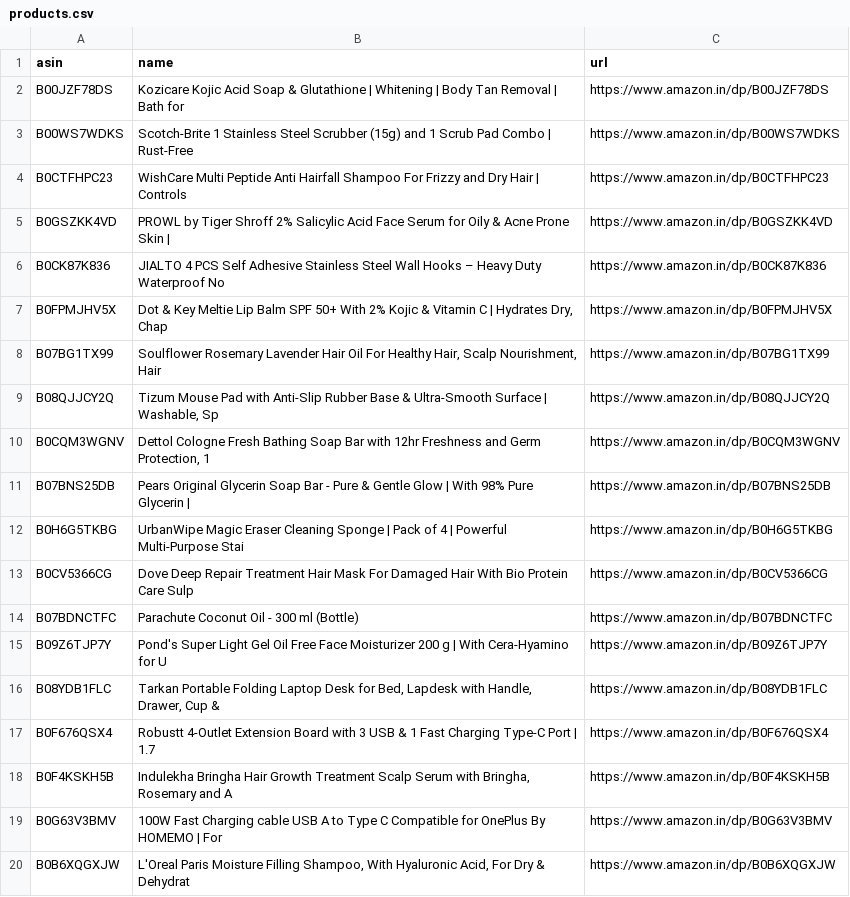
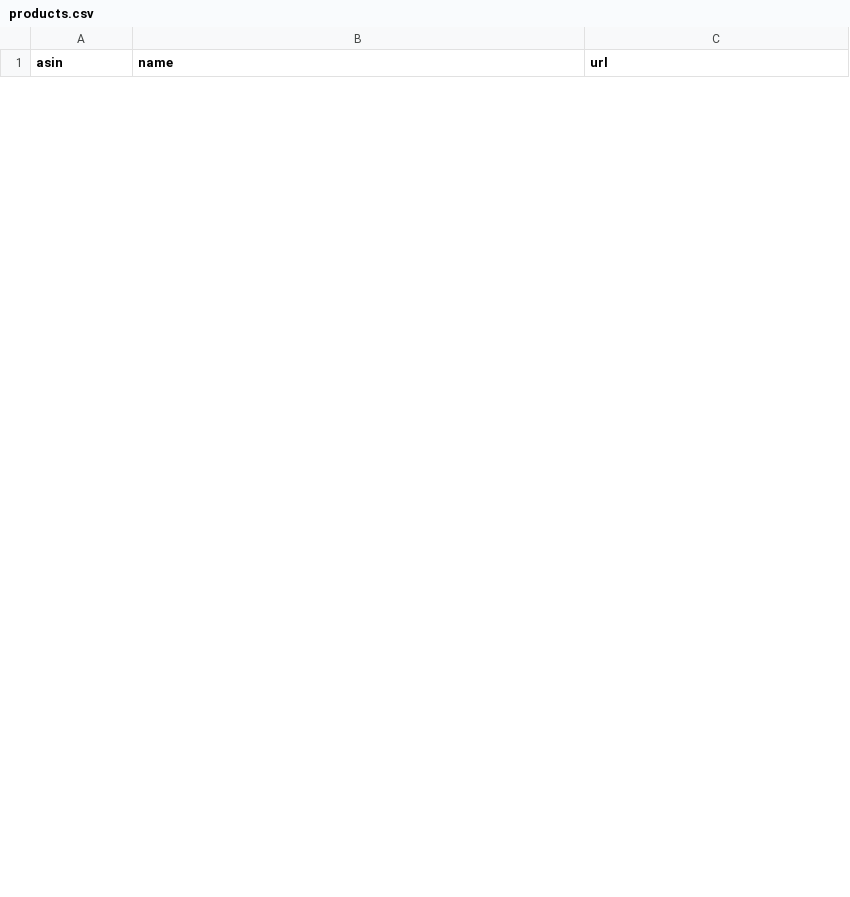
Before and after one commit to AnshikaGoyal17/Fake-Discount-Detector, a CSV file: products.csv, drawn as a sheet; only a part is shown; the diff covers the shown part only.

```diff
--- a/products.csv
+++ b/products.csv
@@ -1,20 +1 @@
 asin,name,url
-B00JZF78DS,Kozicare Kojic Acid Soap & Glutathione | Whitening | Body Tan Removal | Bath for,https://www.amazon.in/dp/B00JZF78DS
-B00WS7WDKS,Scotch-Brite 1 Stainless Steel Scrubber (15g) and 1 Scrub Pad Combo | Rust-Free ,https://www.amazon.in/dp/B00WS7WDKS
-B0CTFHPC23,WishCare Multi Peptide Anti Hairfall Shampoo For Frizzy and Dry Hair | Controls ,https://www.amazon.in/dp/B0CTFHPC23
-B0GSZKK4VD,PROWL by Tiger Shroff 2% Salicylic Acid Face Serum for Oily & Acne Prone Skin | ,https://www.amazon.in/dp/B0GSZKK4VD
-B0CK87K836,JIALTO 4 PCS Self Adhesive Stainless Steel Wall Hooks – Heavy Duty Waterproof No,https://www.amazon.in/dp/B0CK87K836
-B0FPMJHV5X,"Dot & Key Meltie Lip Balm SPF 50+ With 2% Kojic & Vitamin C | Hydrates Dry, Chap",https://www.amazon.in/dp/B0FPMJHV5X
-B07BG1TX99,"Soulflower Rosemary Lavender Hair Oil For Healthy Hair, Scalp Nourishment, Hair ",https://www.amazon.in/dp/B07BG1TX99
-B08QJJCY2Q,"Tizum Mouse Pad with Anti-Slip Rubber Base & Ultra-Smooth Surface | Washable, Sp",https://www.amazon.in/dp/B08QJJCY2Q
-B0CQM3WGNV,"Dettol Cologne Fresh Bathing Soap Bar with 12hr Freshness and Germ Protection, 1",https://www.amazon.in/dp/B0CQM3WGNV
-B07BNS25DB,Pears Original Glycerin Soap Bar - Pure & Gentle Glow | With 98% Pure Glycerin |,https://www.amazon.in/dp/B07BNS25DB
-B0H6G5TKBG,UrbanWipe Magic Eraser Cleaning Sponge | Pack of 4 | Powerful Multi-Purpose Stai,https://www.amazon.in/dp/B0H6G5TKBG
-B0CV5366CG,Dove Deep Repair Treatment Hair Mask For Damaged Hair With Bio Protein Care Sulp,https://www.amazon.in/dp/B0CV5366CG
-B07BDNCTFC,Parachute Coconut Oil - 300 ml (Bottle),https://www.amazon.in/dp/B07BDNCTFC
-B09Z6TJP7Y,Pond's Super Light Gel Oil Free Face Moisturizer 200 g | With Cera-Hyamino for U,https://www.amazon.in/dp/B09Z6TJP7Y
-B08YDB1FLC,"Tarkan Portable Folding Laptop Desk for Bed, Lapdesk with Handle, Drawer, Cup & ",https://www.amazon.in/dp/B08YDB1FLC
-B0F676QSX4,Robustt 4‑Outlet Extension Board with 3 USB & 1 Fast Charging Type-C Port | 1.7 ,https://www.amazon.in/dp/B0F676QSX4
-B0F4KSKH5B,"Indulekha Bringha Hair Growth Treatment Scalp Serum with Bringha, Rosemary and A",https://www.amazon.in/dp/B0F4KSKH5B
-B0G63V3BMV,100W Fast Charging cable USB A to Type C Compatible for OnePlus By HOMEMO | For ,https://www.amazon.in/dp/B0G63V3BMV
-B0B6XQGXJW,"L'Oreal Paris Moisture Filling Shampoo, With Hyaluronic Acid, For Dry & Dehydrat",https://www.amazon.in/dp/B0B6XQGXJW
```
Also changed, not shown: 30 added rows and 11 removed rows elsewhere in this file, 3 other files.
